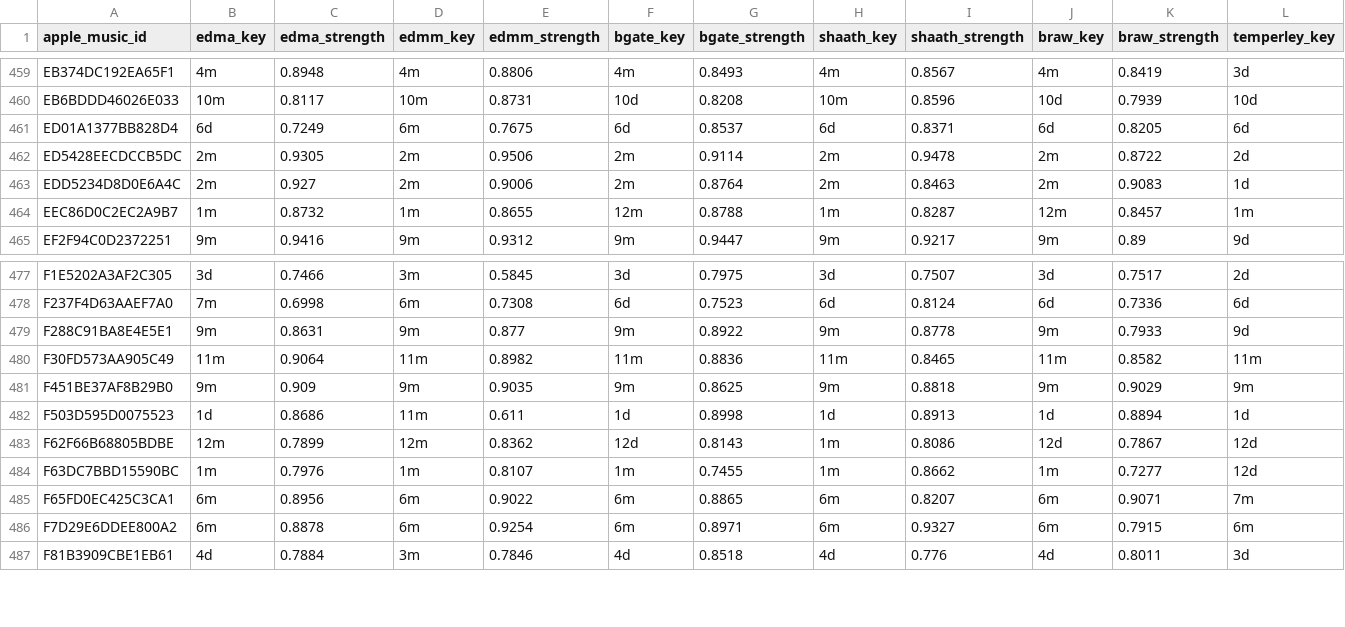
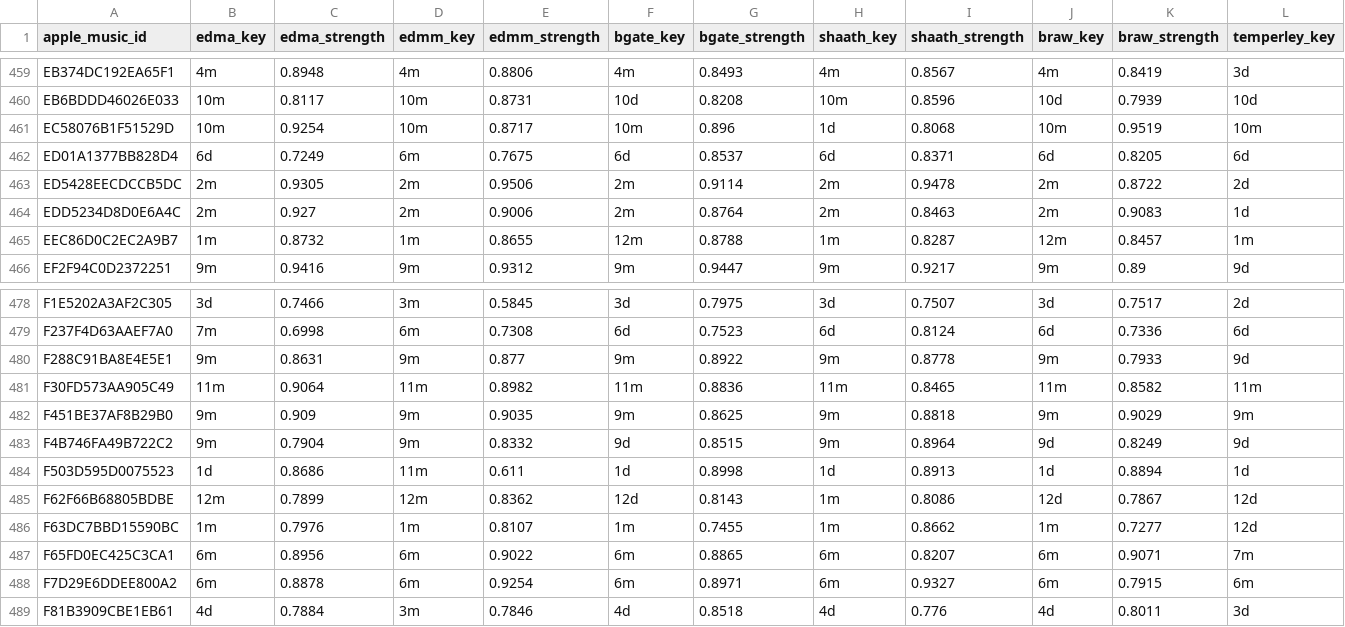
Before and after one commit to ArloL/music-stuff, a CSV file: data/lib_essentia_cache.csv, drawn as a sheet; only a part is shown, gaps mark what is left out; rows hold the shown columns only; the diff names each change by its address in the sheet, - before the commit and + after, or states it on an @@ line.

```diff
--- a/data/lib_essentia_cache.csv
+++ b/data/lib_essentia_cache.csv
+row 461: EC58076B1F51529D | 10m | 0.9254 | 10m | 0.8717 | 10m | 0.896 | 1d | 0.8068 | 10m | 0.9519 | 10m
+row 483: F4B746FA49B722C2 | 9m | 0.7904 | 9m | 0.8332 | 9d | 0.8515 | 9m | 0.8964 | 9d | 0.8249 | 9d
```
Also changed, not shown: data/lib_reccobeats_cache.csv, data/songs-djay-diff.csv.
